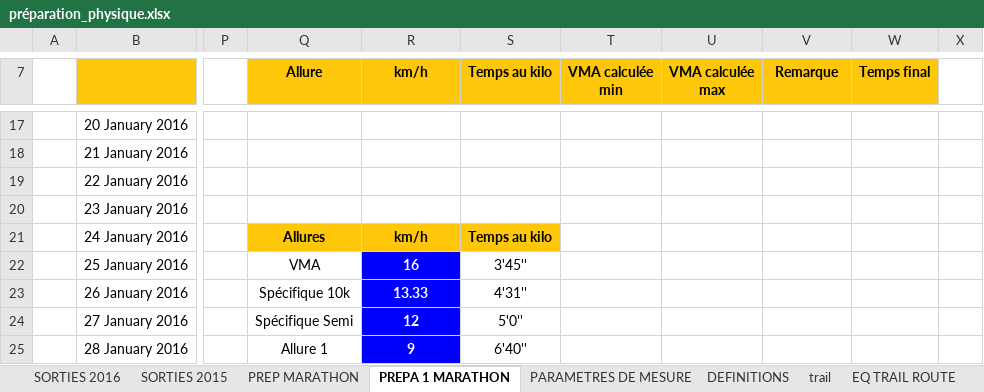
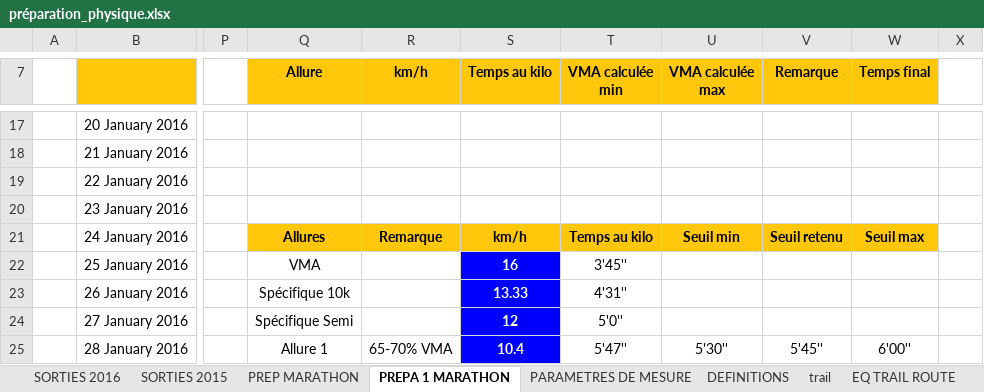
Before and after one commit to renesenses/my-running, an Excel workbook: EXCEL/préparation_physique.xlsx, sheet PREPA 1 MARATHON, drawn as a sheet; only a part is shown, gaps mark what is left out; values as stored, in another font and other column widths than the file's, no borders; the diff covers the shown part only; the diff names each change by its address in the sheet, - before the commit and + after, or states it on an @@ line.

```diff
--- a/EXCEL/préparation_physique.xlsx (sheet PREPA 1 MARATHON)
+++ b/EXCEL/préparation_physique.xlsx (sheet PREPA 1 MARATHON)
-R21 (km/h): km/h
+R21 (km/h): Remarque
-S21 (Temps au kilo): Temps au kilo
+S21 (Temps au kilo): km/h
-T21 (VMA calculée min): (empty)
+T21 (VMA calculée min): Temps au kilo
-T21:W21 fill: none
+T21:W21 fill: #FEC709
-U21 (VMA calculée max): (empty)
+U21 (VMA calculée max): Seuil min
-V21 (Remarque): (empty)
+V21 (Remarque): Seuil retenu
-W21 (Temps final): (empty)
+W21 (Temps final): Seuil max
-R22 (km/h): 16
+R22 (km/h): (empty)
-R22:R25 fill: #0000FF
+R22:R25 fill: none
-S22 (Temps au kilo): 3'45''
+S22 (Temps au kilo): 16
@@ S22:S25 fill: none → #0000FF, bold: off → on, text colour: black → #FFFFFF @@
-T22 (VMA calculée min): (empty)
+T22 (VMA calculée min): 3'45''
-R23 (km/h): 13.33
+R23 (km/h): (empty)
-S23 (Temps au kilo): 4'31''
+S23 (Temps au kilo): 13.33
-T23 (VMA calculée min): (empty)
+T23 (VMA calculée min): 4'31''
-R24 (km/h): 12
+R24 (km/h): (empty)
-S24 (Temps au kilo): 5'0''
+S24 (Temps au kilo): 12
-T24 (VMA calculée min): (empty)
+T24 (VMA calculée min): 5'0''
-R25 (km/h): 9
+R25 (km/h): 65-70% VMA
@@ R25 bold: on → off, text colour: #FFFFFF → black @@
-S25 (Temps au kilo): 6'40''
+S25 (Temps au kilo): 10.4
-T25 (VMA calculée min): (empty)
+T25 (VMA calculée min): 5'47''
-U25 (VMA calculée max): (empty)
+U25 (VMA calculée max): 5'30''
-V25 (Remarque): (empty)
+V25 (Remarque): 5'45''
-W25 (Temps final): (empty)
+W25 (Temps final): 6'00''
```
Also changed, not shown: 58 edited cells, cell formats and merged cells elsewhere in this sheet, sheet SORTIES 2016, sheet DONNEES, sheet MATERIEL, sheet allures, sheet NATATION, sheet ALLURE, formulas that keep their value, 40 other files.
